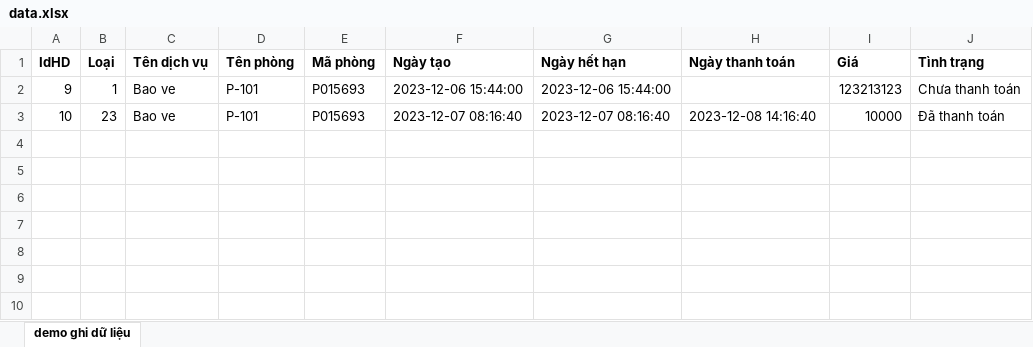
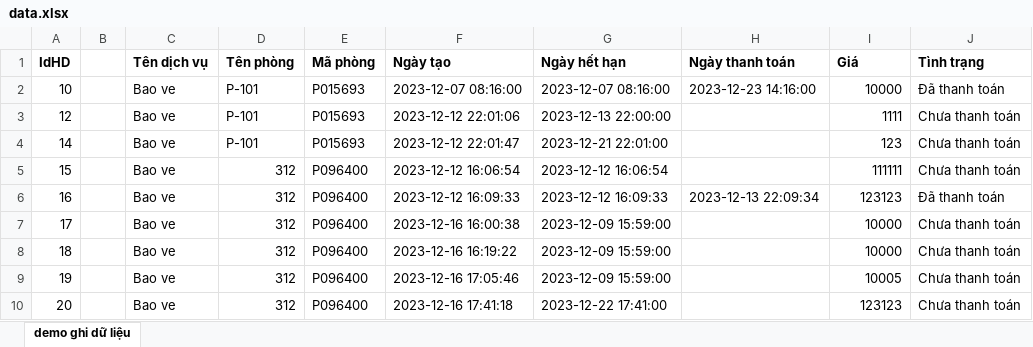
Before and after one commit to huuquandev/QuanLyChungCuMini, an Excel workbook: data.xlsx, sheet demo ghi dữ liệu, drawn as a sheet; values as stored, in another font and other column widths than the file's, no borders; removed rows and columns are numbered as before the commit, all else as after; the diff names each change by its address in the sheet, - before the commit and + after, or states it on an @@ line.

Commit message:
quang update lan 2

```diff
--- a/data.xlsx (sheet demo ghi dữ liệu)
+++ b/data.xlsx (sheet demo ghi dữ liệu)
-B1: Loại
+B1: (empty)
-row 2: 9 | 1 | Bao ve | P-101 | P015693 | 2023-12-06 15:44:00 | 2023-12-06 15:44:00 |  | 123213123 | Chưa thanh toán
-B2: 23
+B2: (empty)
-F2 (Ngày tạo): 2023-12-07 08:16:40
+F2 (Ngày tạo): 2023-12-07 08:16:00
-G2 (Ngày hết hạn): 2023-12-07 08:16:40
+G2 (Ngày hết hạn): 2023-12-07 08:16:00
-H2 (Ngày thanh toán): 2023-12-08 14:16:40
+H2 (Ngày thanh toán): 2023-12-23 14:16:00
+row 3: 12 |  | Bao ve | P-101 | P015693 | 2023-12-12 22:01:06 | 2023-12-13 22:00:00 |  | 1111 | Chưa thanh toán
+row 4: 14 |  | Bao ve | P-101 | P015693 | 2023-12-12 22:01:47 | 2023-12-21 22:01:00 |  | 123 | Chưa thanh toán
+row 5: 15 |  | Bao ve | 312 | P096400 | 2023-12-12 16:06:54 | 2023-12-12 16:06:54 |  | 111111 | Chưa thanh toán
+row 6: 16 |  | Bao ve | 312 | P096400 | 2023-12-12 16:09:33 | 2023-12-12 16:09:33 | 2023-12-13 22:09:34 | 123123 | Đã thanh toán
+row 7: 17 |  | Bao ve | 312 | P096400 | 2023-12-16 16:00:38 | 2023-12-09 15:59:00 |  | 10000 | Chưa thanh toán
+row 8: 18 |  | Bao ve | 312 | P096400 | 2023-12-16 16:19:22 | 2023-12-09 15:59:00 |  | 10000 | Chưa thanh toán
+row 9: 19 |  | Bao ve | 312 | P096400 | 2023-12-16 17:05:46 | 2023-12-09 15:59:00 |  | 10005 | Chưa thanh toán
+row 10: 20 |  | Bao ve | 312 | P096400 | 2023-12-16 17:41:18 | 2023-12-22 17:41:00 |  | 123123 | Chưa thanh toán
```
